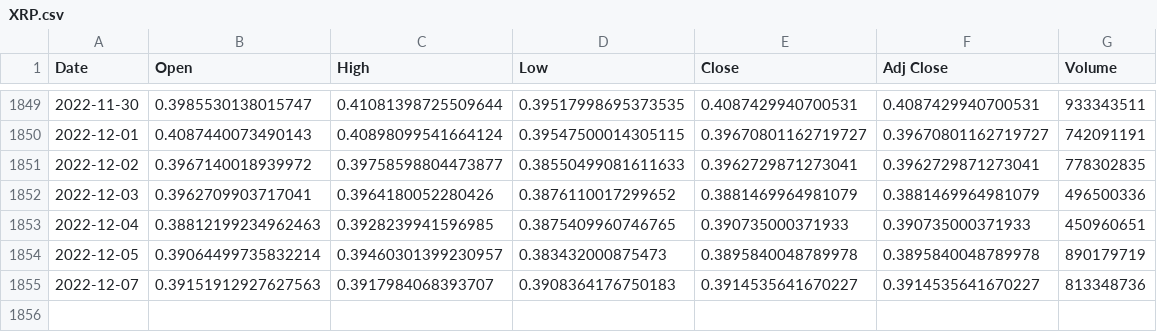
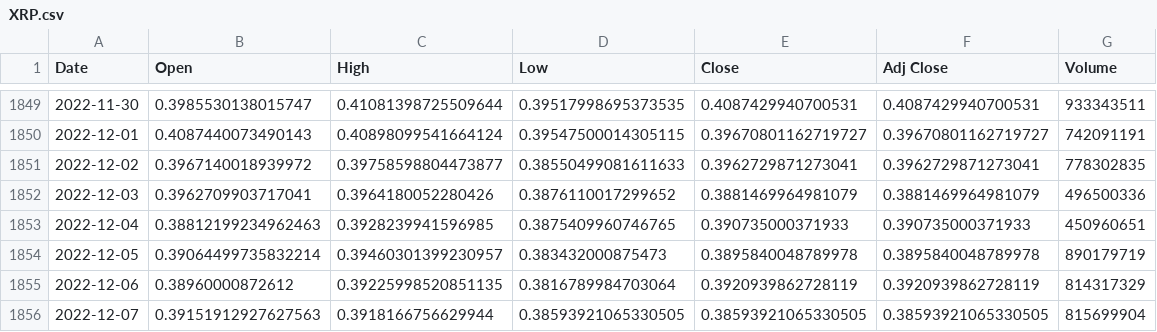
Before and after one commit to Aqui1983/Wallet-Collector-Financial-app-Project-1, a CSV file: XRP.csv, drawn as a sheet; only a part is shown, gaps mark what is left out.

```diff
--- a/XRP.csv
+++ b/XRP.csv
@@ -1854,2 +1854,3 @@ Date,Open,High,Low,Close,Adj Close,Volume
 2022-12-05,0.39064499735832214,0.39460301399230957,0.383432000875473,0.3895840048789978,0.3895840048789978,890179719
-2022-12-07,0.39151912927627563,0.3917984068393707,0.3908364176750183,0.3914535641670227,0.3914535641670227,813348736
+2022-12-06,0.38960000872612,0.39225998520851135,0.3816789984703064,0.3920939862728119,0.3920939862728119,814317329
+2022-12-07,0.39151912927627563,0.3918166756629944,0.38593921065330505,0.38593921065330505,0.38593921065330505,815699904
```
Also changed, not shown: BTC.csv, DOGE.csv, 3 other files.
